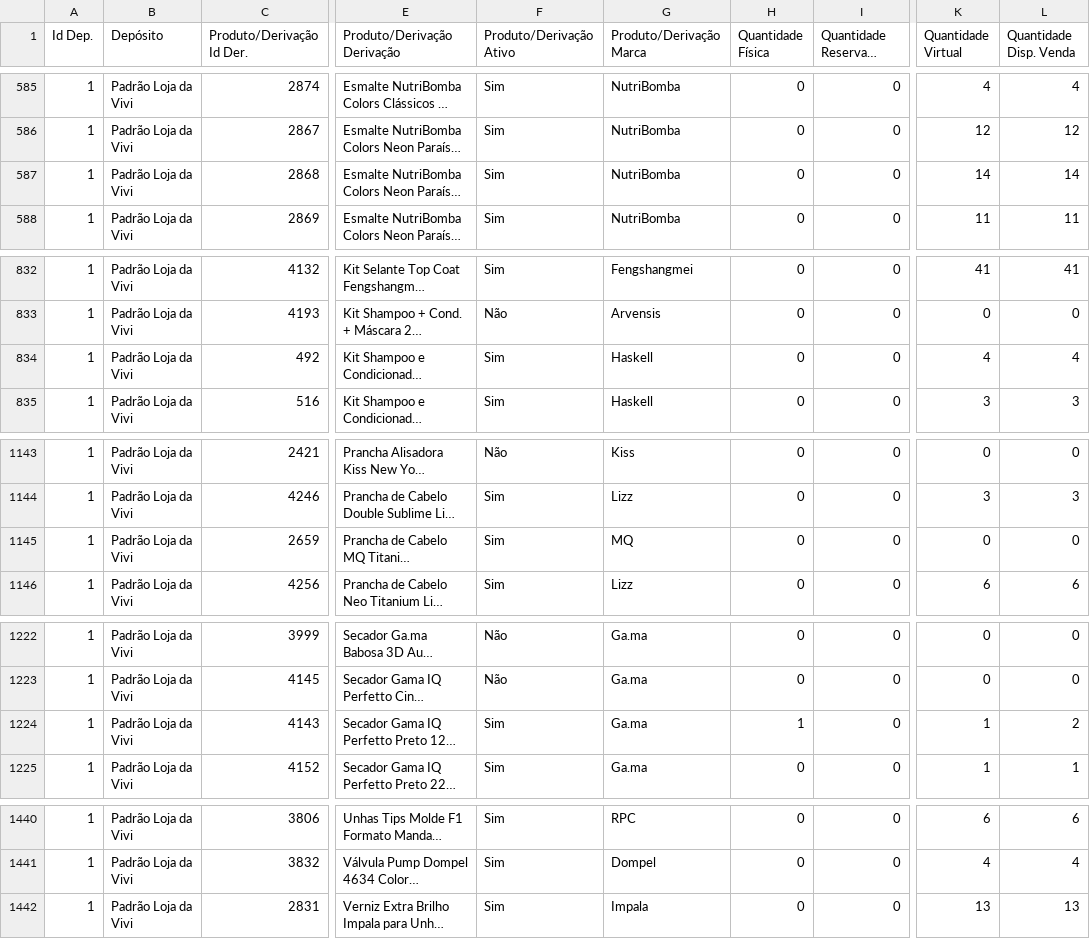
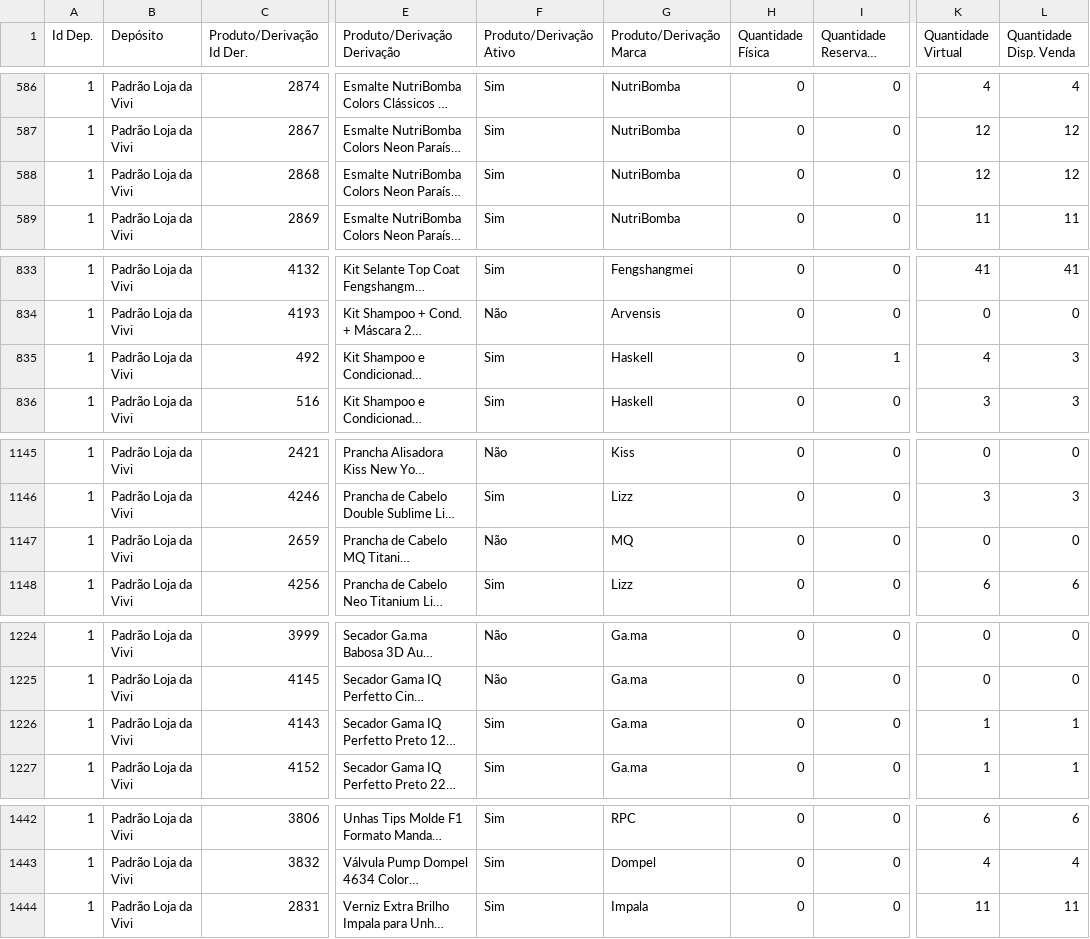
Before and after one commit to lojadavivi/subsistemas, a CSV file: CSV/magazord.csv, drawn as a sheet; only a part is shown, gaps mark what is left out; long unchanged cells end in …; addresses are those after the commit; the diff covers the shown part only; the diff names each change by its address in the sheet, - before the commit and + after, or states it on an @@ line.

```diff
--- a/CSV/magazord.csv
+++ b/CSV/magazord.csv
-K588 (Quantidade Virtual): 14
+K588 (Quantidade Virtual): 12
-L588 (Quantidade Disp. Venda): 14
+L588 (Quantidade Disp. Venda): 12
-I835 (Quantidade Reservada Saída): 0
+I835 (Quantidade Reservada Saída): 1
-L835 (Quantidade Disp. Venda): 4
+L835 (Quantidade Disp. Venda): 3
-F1147 (Produto/Derivação Ativo): Sim
+F1147 (Produto/Derivação Ativo): Não
-H1226 (Quantidade Física): 1
+H1226 (Quantidade Física): 0
-L1226 (Quantidade Disp. Venda): 2
+L1226 (Quantidade Disp. Venda): 1
-K1444 (Quantidade Virtual): 13
+K1444 (Quantidade Virtual): 11
-L1444 (Quantidade Disp. Venda): 13
+L1444 (Quantidade Disp. Venda): 11
```
Also changed, not shown: 2 added rows and 20 edited cells elsewhere in this file, 1 other file.
